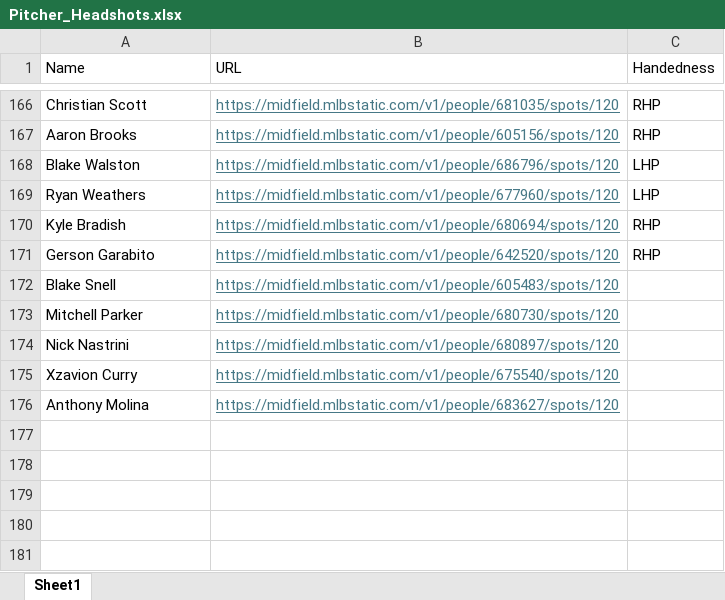
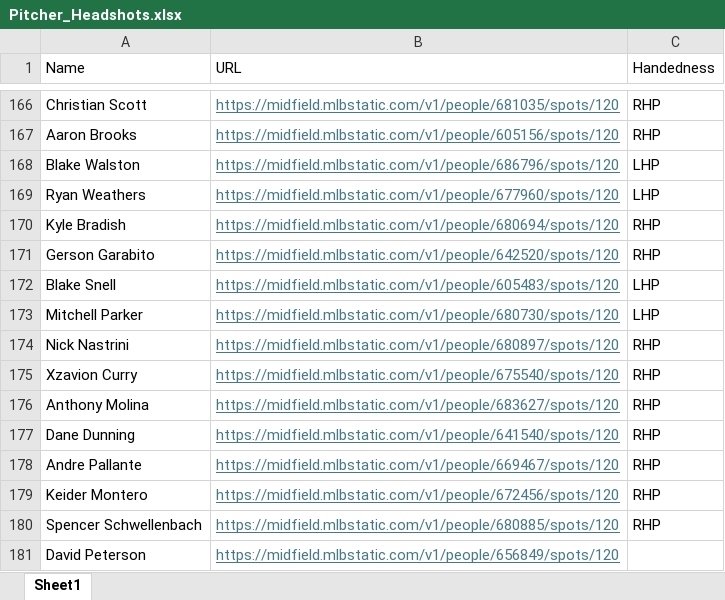
Before and after one commit to mtdewrocks/matchup, an Excel workbook: assets/Pitcher_Headshots.xlsx, sheet Sheet1, drawn as a sheet; only a part is shown, gaps mark what is left out; values as stored, in another font and other column widths than the file's, no borders; the diff names each change by its address in the sheet, - before the commit and + after, or states it on an @@ line.

```diff
--- a/assets/Pitcher_Headshots.xlsx (sheet Sheet1)
+++ b/assets/Pitcher_Headshots.xlsx (sheet Sheet1)
-C172:C173 (Handedness): (empty)
+C172:C173 (Handedness): LHP
-C174:C176 (Handedness): (empty)
+C174:C176 (Handedness): RHP
+row 177: Dane Dunning | https://midfield.mlbstatic.com/v1/people/641540/spots/120 | RHP
+row 178: Andre Pallante | https://midfield.mlbstatic.com/v1/people/669467/spots/120 | RHP
+row 179: Keider Montero | https://midfield.mlbstatic.com/v1/people/672456/spots/120 | RHP
+row 180: Spencer Schwellenbach | https://midfield.mlbstatic.com/v1/people/680885/spots/120 | RHP
+row 181: David Peterson | https://midfield.mlbstatic.com/v1/people/656849/spots/120
```
Also changed, not shown: assets/2024_Pitching_Logs.xlsx, assets/Combined_Daily_Data.xlsx, 12 other files.
